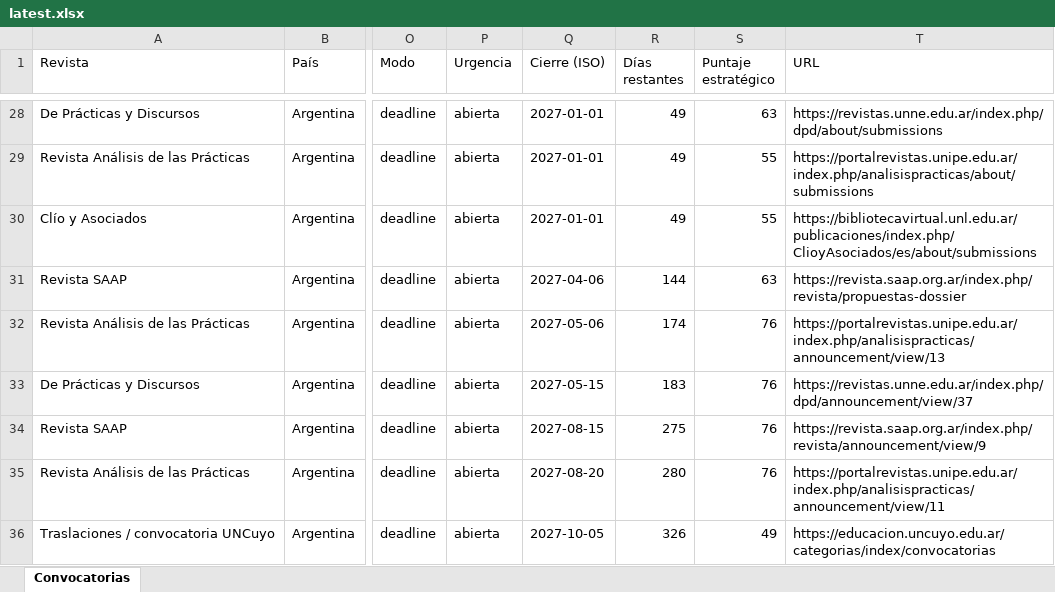
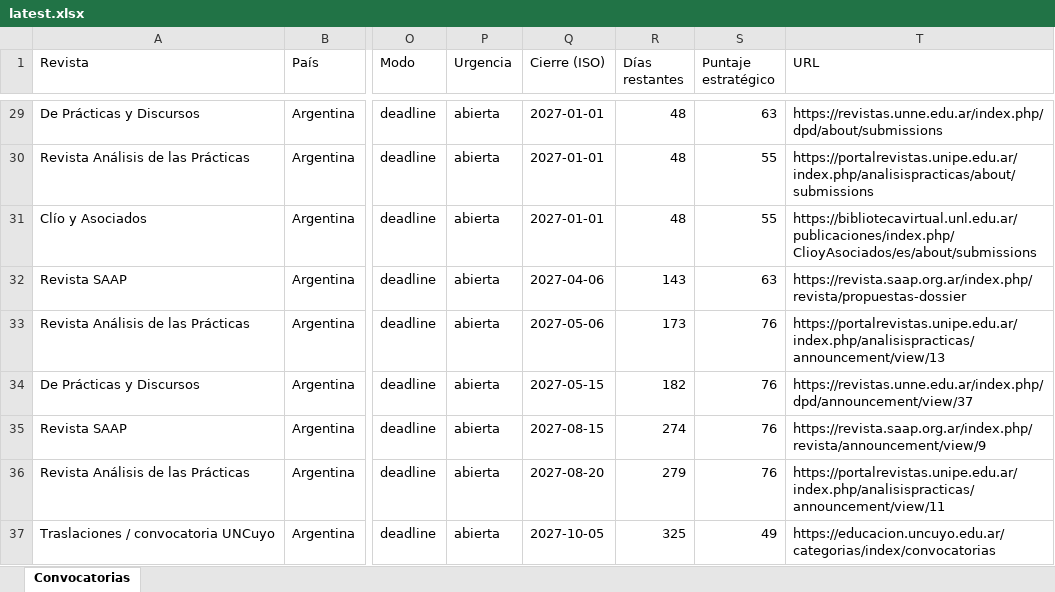
Before and after one commit to eaguirre25/SCRAPEADORACADEMICUS, an Excel workbook: docs/data/latest.xlsx, sheet Convocatorias, drawn as a sheet; only a part is shown, gaps mark what is left out; values as stored, in another font and other column widths than the file's, no cell formats; addresses are those after the commit; the diff covers the shown part only; the diff names each change by its address in the sheet, - before the commit and + after, or states it on an @@ line.

```diff
--- a/docs/data/latest.xlsx (sheet Convocatorias)
+++ b/docs/data/latest.xlsx (sheet Convocatorias)
-R29:R31 (Días restantes): 49
+R29:R31 (Días restantes): 48
-R32 (Días restantes): 144
+R32 (Días restantes): 143
-R33 (Días restantes): 174
+R33 (Días restantes): 173
-R34 (Días restantes): 183
+R34 (Días restantes): 182
-R35 (Días restantes): 275
+R35 (Días restantes): 274
-R36 (Días restantes): 280
+R36 (Días restantes): 279
-R37 (Días restantes): 326
+R37 (Días restantes): 325
```
Also changed, not shown: 2 added rows, 1 removed row and 28 edited cells elsewhere in this sheet, cell formats, 6 other files.
